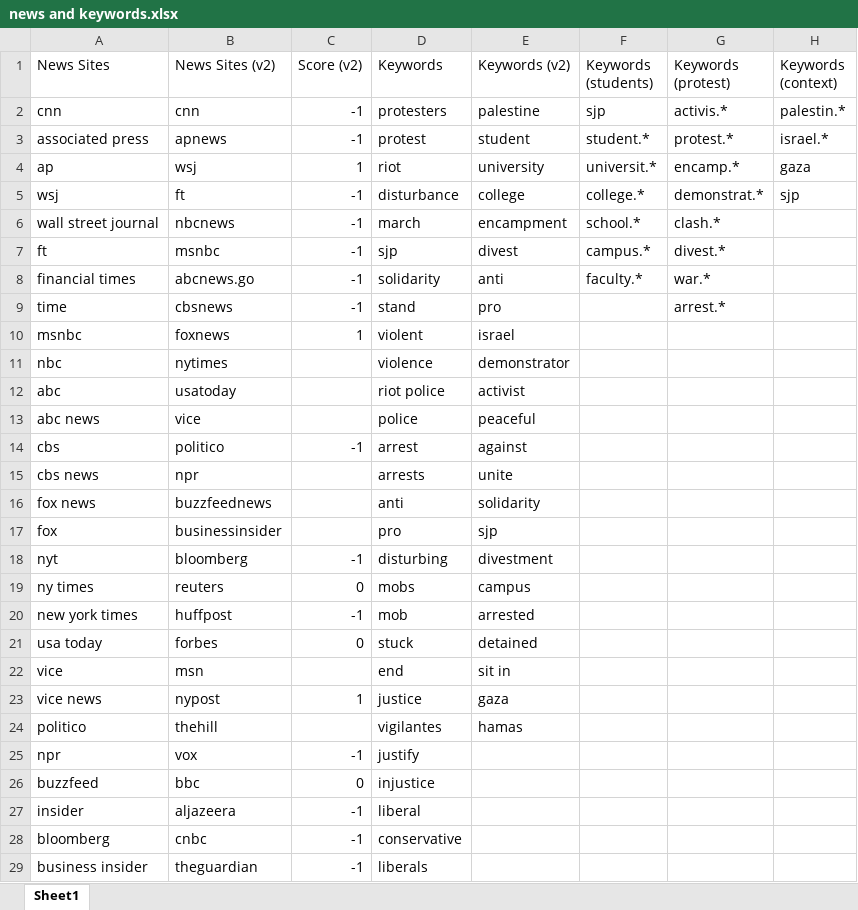
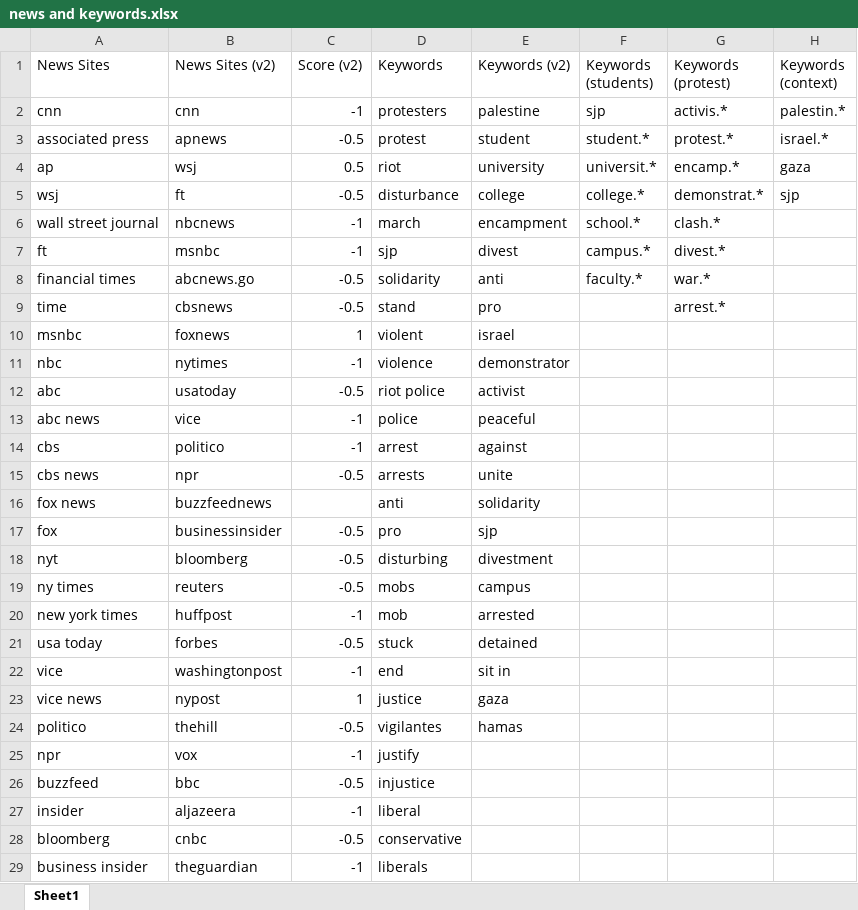
Before and after one commit to jjoycehu/poli-179, an Excel workbook: news and keywords.xlsx, sheet Sheet1, drawn as a sheet; only a part is shown; values as stored, in another font and other column widths than the file's, no borders; the diff covers the shown part only; the diff names each change by its address in the sheet, - before the commit and + after, or states it on an @@ line.

Commit message:
Excel file w/leaning scores for news sites

```diff
--- a/news and keywords.xlsx (sheet Sheet1)
+++ b/news and keywords.xlsx (sheet Sheet1)
-C3 (Score (v2)): -1
+C3 (Score (v2)): -0.5
-C4 (Score (v2)): 1
+C4 (Score (v2)): 0.5
-C5 (Score (v2)): -1
+C5 (Score (v2)): -0.5
-C8:C9 (Score (v2)): -1
+C8:C9 (Score (v2)): -0.5
-C11 (Score (v2)): (empty)
+C11 (Score (v2)): -1
-C12 (Score (v2)): (empty)
+C12 (Score (v2)): -0.5
-C13 (Score (v2)): (empty)
+C13 (Score (v2)): -1
-C15 (Score (v2)): (empty)
+C15 (Score (v2)): -0.5
-C17 (Score (v2)): (empty)
+C17 (Score (v2)): -0.5
-C18 (Score (v2)): -1
+C18 (Score (v2)): -0.5
-C19 (Score (v2)): 0
+C19 (Score (v2)): -0.5
-C21 (Score (v2)): 0
+C21 (Score (v2)): -0.5
-B22 (News Sites (v2)): msn
+B22 (News Sites (v2)): washingtonpost
-C22 (Score (v2)): (empty)
+C22 (Score (v2)): -1
-C24 (Score (v2)): (empty)
+C24 (Score (v2)): -0.5
-C26 (Score (v2)): 0
+C26 (Score (v2)): -0.5
-C28 (Score (v2)): -1
+C28 (Score (v2)): -0.5
```
Also changed, not shown: 5 edited cells elsewhere in this sheet.
